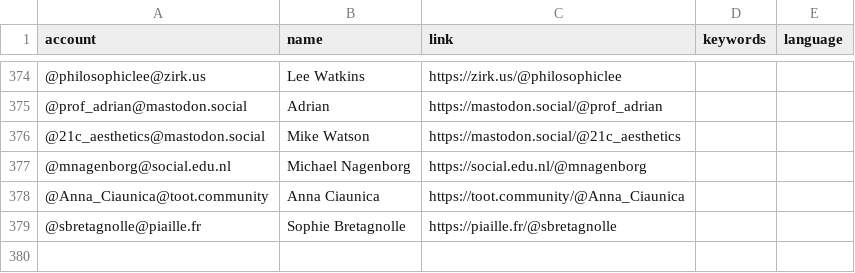
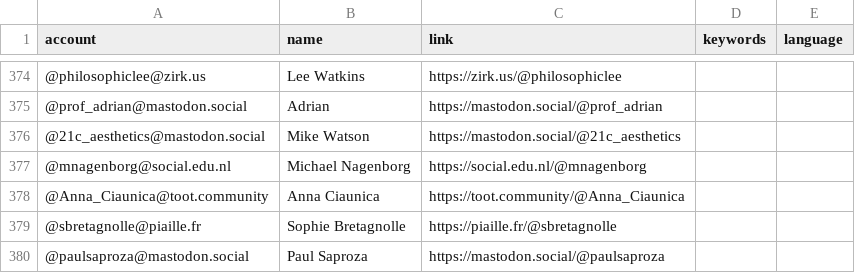
Before and after one commit to eyssette/Mastodon-Philosophy, a CSV file: resources/users.csv, drawn as a sheet; only a part is shown, gaps mark what is left out; the diff names each change by its address in the sheet, - before the commit and + after, or states it on an @@ line.

Commit message:
add user

```diff
--- a/resources/users.csv
+++ b/resources/users.csv
+row 380: @paulsaproza@mastodon.social | Paul Saproza | https://mastodon.social/@paulsaproza
```
